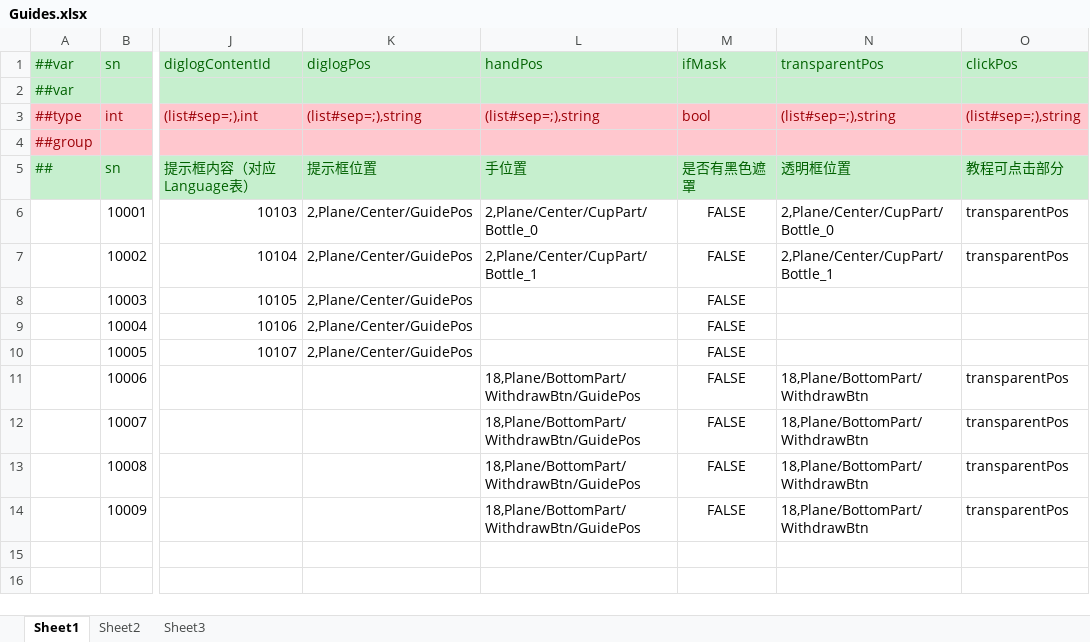
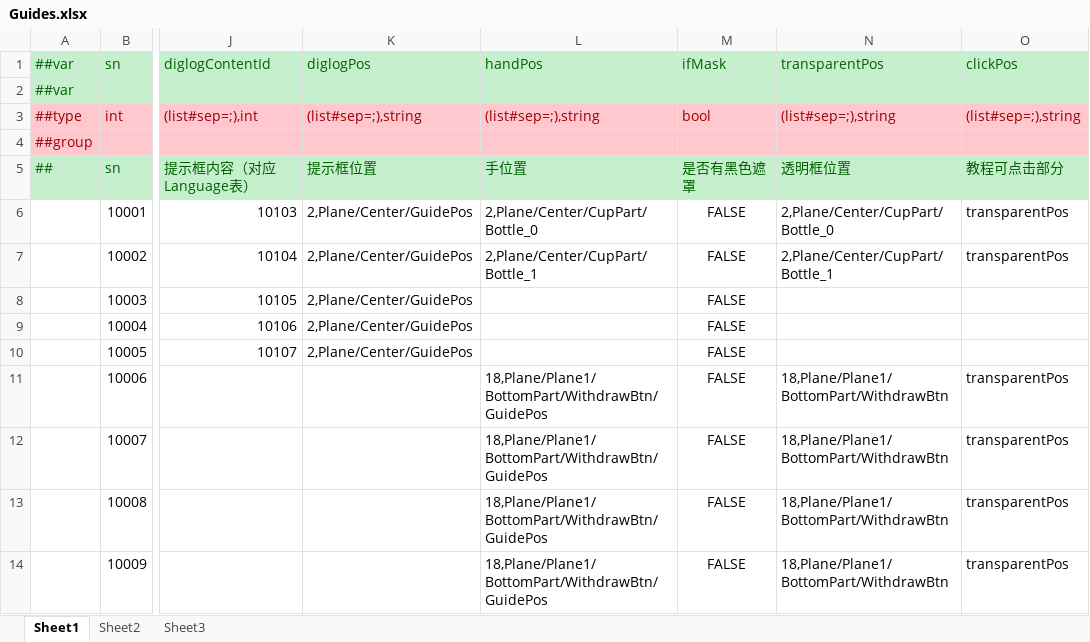
Before and after one commit to yuhuaichong1/AsWaterGameProj, an Excel workbook: DesignerConfigs/Datas/Guides.xlsx, sheet Sheet1, drawn as a sheet; only a part is shown, gaps mark what is left out; values as stored, in another font and other column widths than the file's, no borders; the diff names each change by its address in the sheet, - before the commit and + after, or states it on an @@ line.

```diff
--- a/DesignerConfigs/Datas/Guides.xlsx (sheet Sheet1)
+++ b/DesignerConfigs/Datas/Guides.xlsx (sheet Sheet1)
-L11:L14 (handPos): 18,Plane/BottomPart/WithdrawBtn/GuidePos
+L11:L14 (handPos): 18,Plane/Plane1/BottomPart/WithdrawBtn/GuidePos
-N11:N14 (transparentPos): 18,Plane/BottomPart/WithdrawBtn
+N11:N14 (transparentPos): 18,Plane/Plane1/BottomPart/WithdrawBtn
```
Also changed, not shown: 4 other files.
